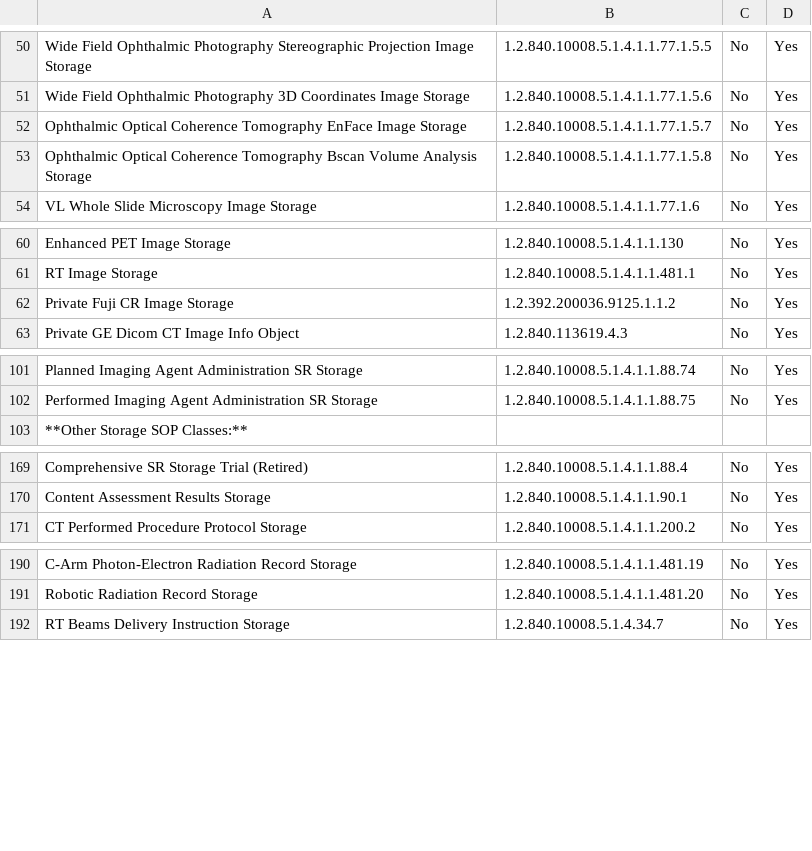
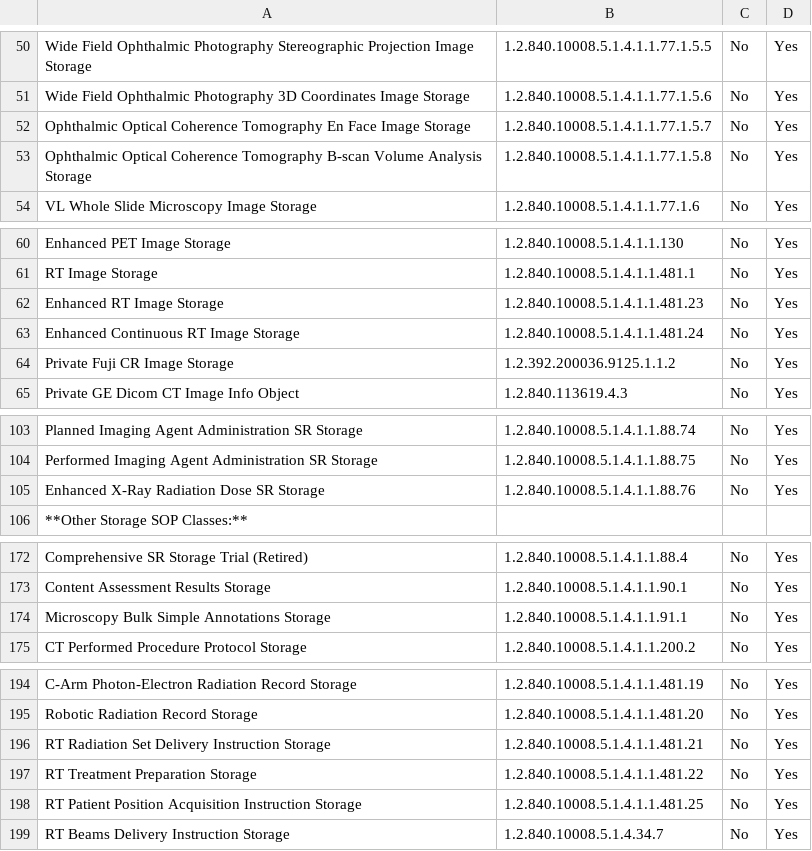
Before and after one commit to dcm4che/dcm4chee-arc-cs, a CSV file: docs/networking/specs/storage/sop-classes.csv, drawn as a sheet; only a part is shown, gaps mark what is left out; the diff covers the shown part only.

```diff
--- a/docs/networking/specs/storage/sop-classes.csv
+++ b/docs/networking/specs/storage/sop-classes.csv
@@ -51,4 +51,4 @@
 "Wide Field Ophthalmic Photography 3D Coordinates Image Storage", "1.2.840.10008.5.1.4.1.1.77.1.5.6", "No", "Yes"
-"Ophthalmic Optical Coherence Tomography EnFace Image Storage", "1.2.840.10008.5.1.4.1.1.77.1.5.7", "No", "Yes"
-"Ophthalmic Optical Coherence Tomography Bscan Volume Analysis Storage", "1.2.840.10008.5.1.4.1.1.77.1.5.8", "No", "Yes"
+"Ophthalmic Optical Coherence Tomography En Face Image Storage", "1.2.840.10008.5.1.4.1.1.77.1.5.7", "No", "Yes"
+"Ophthalmic Optical Coherence Tomography B-scan Volume Analysis Storage", "1.2.840.10008.5.1.4.1.1.77.1.5.8", "No", "Yes"
 "VL Whole Slide Microscopy Image Storage", "1.2.840.10008.5.1.4.1.1.77.1.6", "No", "Yes"
@@ -61,2 +61,4 @@
 "RT Image Storage", "1.2.840.10008.5.1.4.1.1.481.1", "No", "Yes"
+"Enhanced RT Image Storage", "1.2.840.10008.5.1.4.1.1.481.23", "No", "Yes"
+"Enhanced Continuous RT Image Storage", "1.2.840.10008.5.1.4.1.1.481.24", "No", "Yes"
 "Private Fuji CR Image Storage", "1.2.392.200036.9125.1.1.2", "No", "Yes"
@@ -102,2 +104,3 @@
 "Performed Imaging Agent Administration SR Storage", "1.2.840.10008.5.1.4.1.1.88.75", "No", "Yes"
+"Enhanced X-Ray Radiation Dose SR Storage", "1.2.840.10008.5.1.4.1.1.88.76", "No", "Yes"
 "**Other Storage SOP Classes:**",,,
@@ -170,2 +173,3 @@
 "Content Assessment Results Storage", "1.2.840.10008.5.1.4.1.1.90.1", "No", "Yes"
+"Microscopy Bulk Simple Annotations Storage", "1.2.840.10008.5.1.4.1.1.91.1", "No", "Yes"
 "CT Performed Procedure Protocol Storage", "1.2.840.10008.5.1.4.1.1.200.2", "No", "Yes"
@@ -191,2 +195,5 @@
 "Robotic Radiation Record Storage", "1.2.840.10008.5.1.4.1.1.481.20", "No", "Yes"
+"RT Radiation Set Delivery Instruction Storage", "1.2.840.10008.5.1.4.1.1.481.21", "No", "Yes"
+"RT Treatment Preparation Storage", "1.2.840.10008.5.1.4.1.1.481.22", "No", "Yes"
+"RT Patient Position Acquisition Instruction Storage", "1.2.840.10008.5.1.4.1.1.481.25", "No", "Yes"
 "RT Beams Delivery Instruction Storage", "1.2.840.10008.5.1.4.34.7", "No", "Yes"
```
Also changed, not shown: 4 edited cells elsewhere in this file, docs/network-services.csv, docs/networking/specs/query-retrieve/sop-classes.csv, 4 other files.
